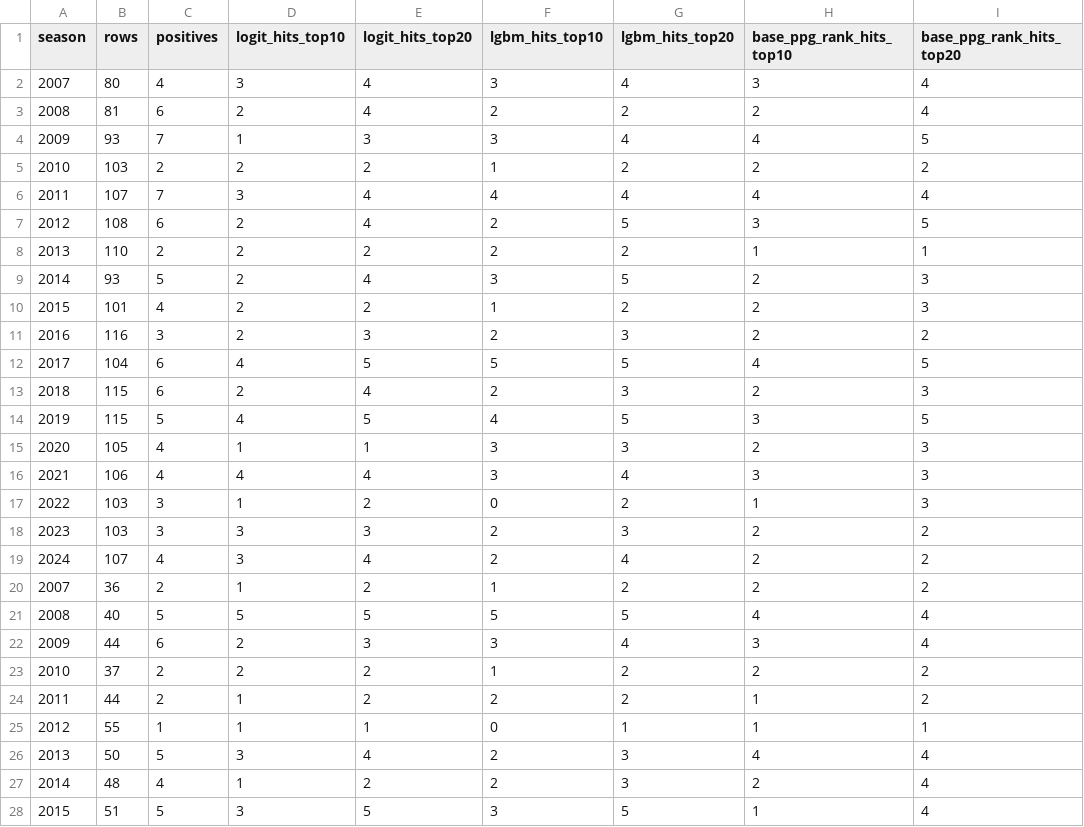
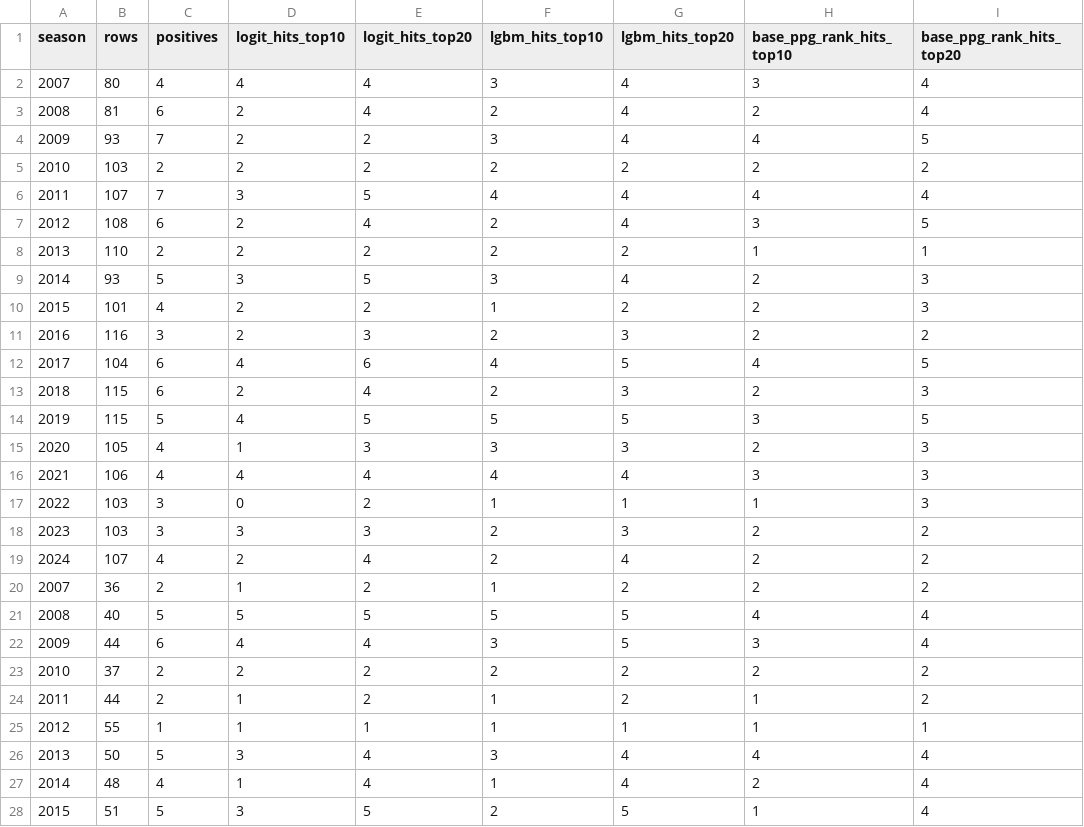
Before and after one commit to batuhanisik751/two-minute-warning, a CSV file: reports/board/preseason_breakout_seasons.csv, drawn as a sheet; only a part is shown; the diff covers the shown part only; the diff names each change by its address in the sheet, - before the commit and + after, or states it on an @@ line.

```diff
--- a/reports/board/preseason_breakout_seasons.csv
+++ b/reports/board/preseason_breakout_seasons.csv
-D2 (logit_hits_top10): 3
+D2 (logit_hits_top10): 4
-G3 (lgbm_hits_top20): 2
+G3 (lgbm_hits_top20): 4
-D4 (logit_hits_top10): 1
+D4 (logit_hits_top10): 2
-E4 (logit_hits_top20): 3
+E4 (logit_hits_top20): 2
-F5 (lgbm_hits_top10): 1
+F5 (lgbm_hits_top10): 2
-E6 (logit_hits_top20): 4
+E6 (logit_hits_top20): 5
-G7 (lgbm_hits_top20): 5
+G7 (lgbm_hits_top20): 4
-D9 (logit_hits_top10): 2
+D9 (logit_hits_top10): 3
-E9 (logit_hits_top20): 4
+E9 (logit_hits_top20): 5
-G9 (lgbm_hits_top20): 5
+G9 (lgbm_hits_top20): 4
-E12 (logit_hits_top20): 5
+E12 (logit_hits_top20): 6
-F12 (lgbm_hits_top10): 5
+F12 (lgbm_hits_top10): 4
-F14 (lgbm_hits_top10): 4
+F14 (lgbm_hits_top10): 5
-E15 (logit_hits_top20): 1
+E15 (logit_hits_top20): 3
-F16 (lgbm_hits_top10): 3
+F16 (lgbm_hits_top10): 4
-D17 (logit_hits_top10): 1
+D17 (logit_hits_top10): 0
-F17 (lgbm_hits_top10): 0
+F17 (lgbm_hits_top10): 1
-G17 (lgbm_hits_top20): 2
+G17 (lgbm_hits_top20): 1
-D19 (logit_hits_top10): 3
+D19 (logit_hits_top10): 2
-D22 (logit_hits_top10): 2
+D22 (logit_hits_top10): 4
-E22 (logit_hits_top20): 3
+E22 (logit_hits_top20): 4
-G22 (lgbm_hits_top20): 4
+G22 (lgbm_hits_top20): 5
-F23 (lgbm_hits_top10): 1
+F23 (lgbm_hits_top10): 2
-F24 (lgbm_hits_top10): 2
+F24 (lgbm_hits_top10): 1
-F25 (lgbm_hits_top10): 0
+F25 (lgbm_hits_top10): 1
-F26 (lgbm_hits_top10): 2
+F26 (lgbm_hits_top10): 3
-G26:G27 (lgbm_hits_top20): 3
+G26:G27 (lgbm_hits_top20): 4
-E27 (logit_hits_top20): 2
+E27 (logit_hits_top20): 4
-F27 (lgbm_hits_top10): 2
+F27 (lgbm_hits_top10): 1
-F28 (lgbm_hits_top10): 3
+F28 (lgbm_hits_top10): 2
```
Also changed, not shown: 10 edited cells elsewhere in this file, reports/board/preseason_breakout_features.csv, reports/board/preseason_cliff_features.csv, 55 other files.
